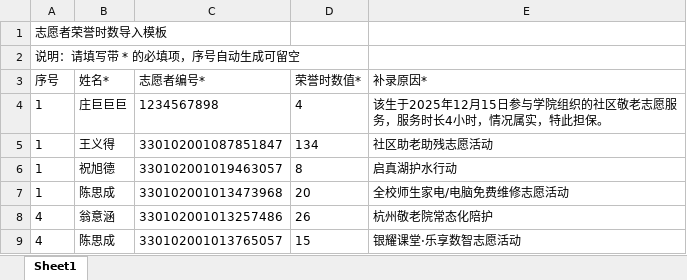
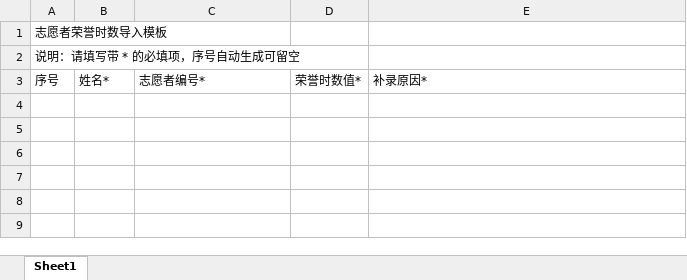
Before and after one commit to chendingnuo/Email-autoprocessing-agent, an Excel workbook: data/志愿者荣誉时数-志愿者编号导入模板.xlsx, sheet Sheet1, drawn as a sheet; values as stored, in another font and other column widths than the file's, no borders; the diff names each change by its address in the sheet, - before the commit and + after, or states it on an @@ line.

Commit message:
重新上传空的excel文件

```diff
--- a/data/志愿者荣誉时数-志愿者编号导入模板.xlsx (sheet Sheet1)
+++ b/data/志愿者荣誉时数-志愿者编号导入模板.xlsx (sheet Sheet1)
-row 4: 1 | 庄巨巨巨 | 1234567898 | 4 | 该生于2025年12月15日参与学院组织的社区敬老志愿服务，服务时长4小时，情况属实，特此担保。
-row 5: 1 | 王义得 | 330102001087851847 | 134 | 社区助老助残志愿活动
-row 6: 1 | 祝旭德 | 330102001019463057 | 8 | 启真湖护水行动
-row 7: 1 | 陈思成 | 330102001013473968 | 20 | 全校师生家电/电脑免费维修志愿活动
-row 8: 4 | 翁意涵 | 330102001013257486 | 26 | 杭州敬老院常态化陪护
-row 9: 4 | 陈思成 | 330102001013765057 | 15 | 银耀课堂·乐享数智志愿活动
```
